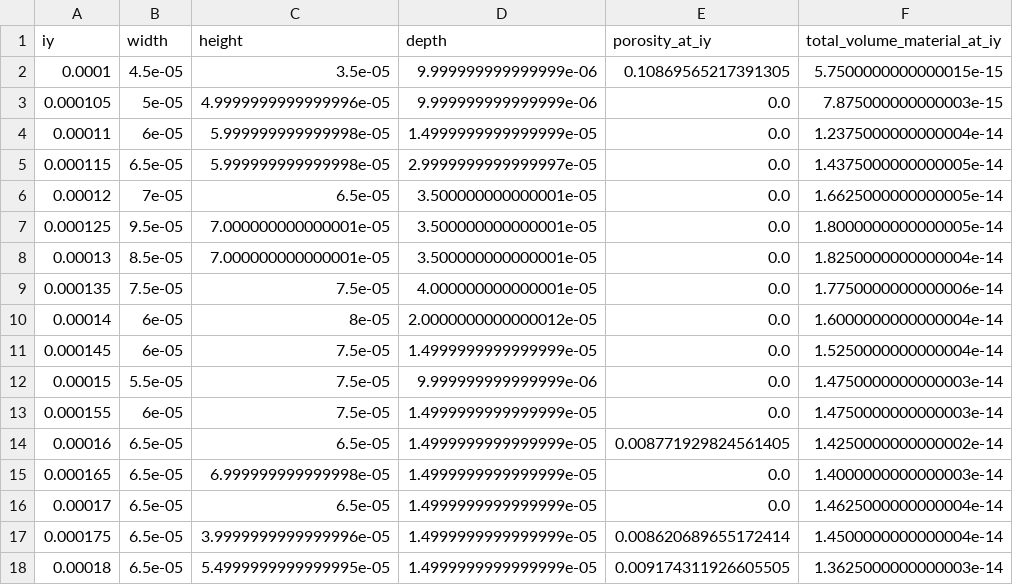
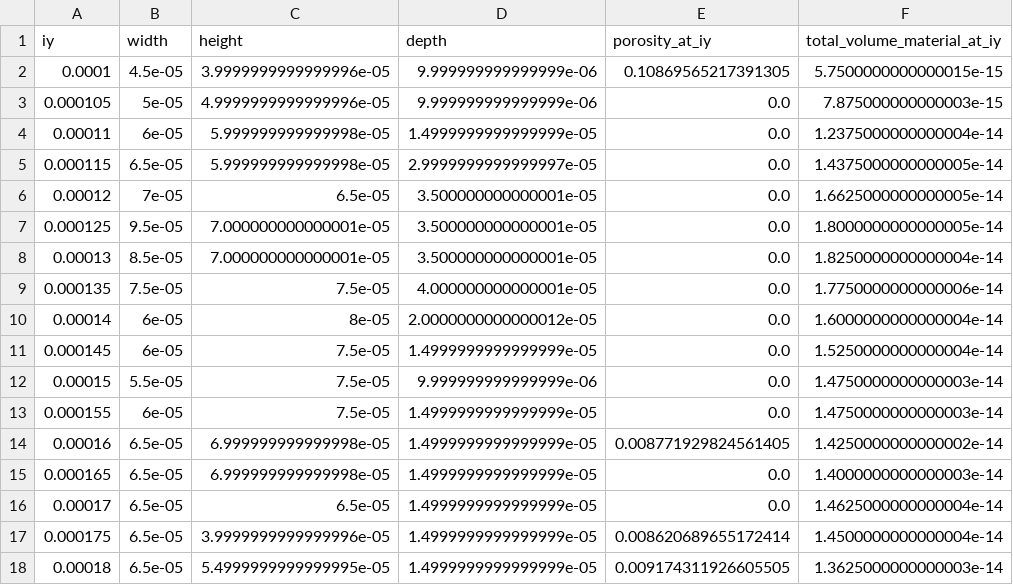
Before and after one commit to laserbeamfoam/SimToPC, a CSV file: examples/measure_laserbeamfoam/expected_outputs/test_case_2/measure_results/cross_sections_statistics.csv, drawn as a sheet; only a part is shown.

Commit message:
Regenerate laserbeamFoam tutorial reference outputs
The height of sections whose voids are all internal changed in c7daec2
(internal voids no longer redefine the melt-pool envelope), but the reference
outputs of examples/measure_laserbeamfoam were not regenerated, so
tools/run_tutorial_tests.py reported FAIL. Only the height column of
cross_sections_statistics.csv changes: 15 of 121 sections in test_case_1 and
2 of 118 in test_case_2. row_statistics.csv, width, depth and void fraction
are unchanged. No code change.

```diff
--- a/examples/measure_laserbeamfoam/expected_outputs/test_case_2/measure_results/cross_sections_statistics.csv
+++ b/examples/measure_laserbeamfoam/expected_outputs/test_case_2/measure_results/cross_sections_statistics.csv
@@ -1,3 +1,3 @@
 iy,width,height,depth,porosity_at_iy,total_volume_material_at_iy
-0.0001,4.5e-05,3.5e-05,9.999999999999999e-06,0.10869565217391305,5.7500000000000015e-15
+0.0001,4.5e-05,3.9999999999999996e-05,9.999999999999999e-06,0.10869565217391305,5.7500000000000015e-15
 0.000105,5e-05,4.9999999999999996e-05,9.999999999999999e-06,0.0,7.875000000000003e-15
@@ -13,3 +13,3 @@ iy,width,height,depth,porosity_at_iy,total_volume_material_at_iy
 0.000155,6e-05,7.5e-05,1.4999999999999999e-05,0.0,1.4750000000000003e-14
-0.00016,6.5e-05,6.5e-05,1.4999999999999999e-05,0.008771929824561405,1.4250000000000002e-14
+0.00016,6.5e-05,6.999999999999998e-05,1.4999999999999999e-05,0.008771929824561405,1.4250000000000002e-14
 0.000165,6.5e-05,6.999999999999998e-05,1.4999999999999999e-05,0.0,1.4000000000000003e-14
```
Also changed, not shown: examples/measure_laserbeamfoam/expected_outputs/test_case_1/measure_results/cross_sections_statistics.csv.
